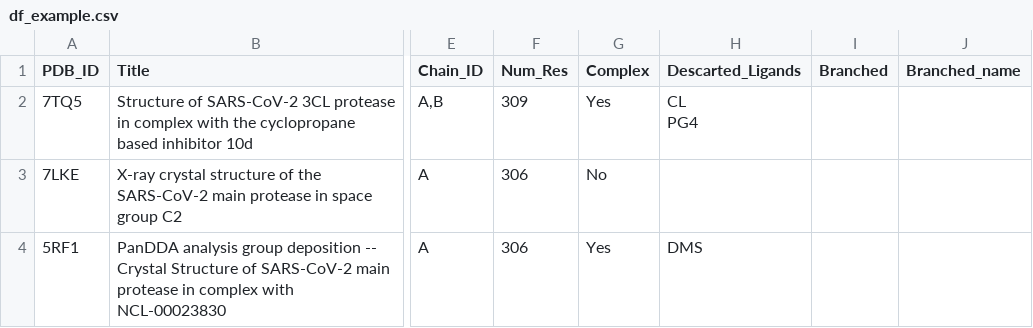
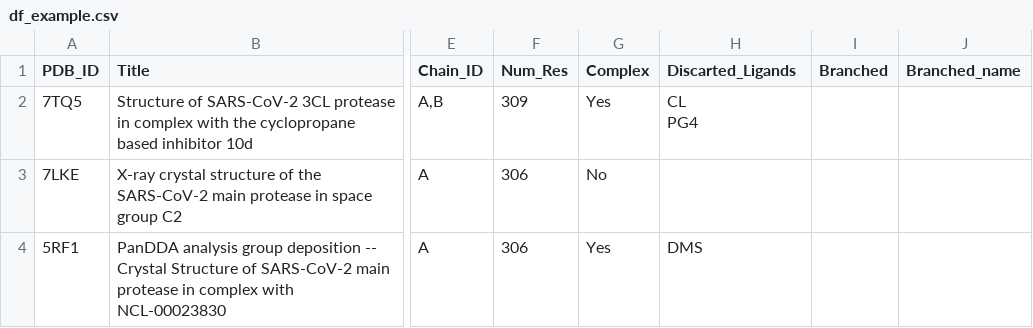
Before and after one commit to URV-cheminformatics/PDB-CAT, a CSV file: example/df_example.csv, drawn as a sheet; only a part is shown, gaps mark what is left out; the diff names each change by its address in the sheet, - before the commit and + after, or states it on an @@ line.

Commit message:
change discarted ligands

```diff
--- a/example/df_example.csv
+++ b/example/df_example.csv
-H1: Descarted_Ligands
+H1: Discarted_Ligands
```
Also changed, not shown: 2 other files.
